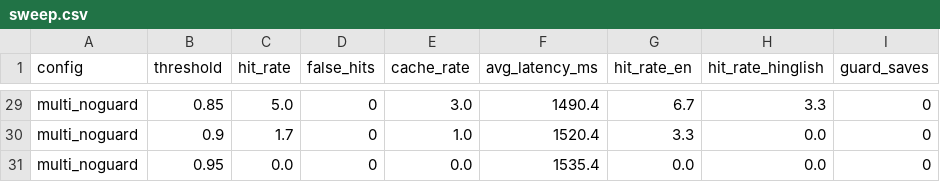
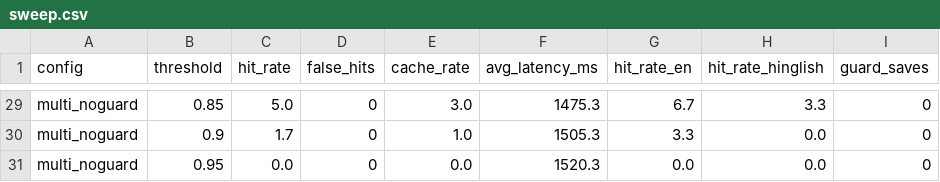
Before and after one commit to abhishekk2540/semantic-cache-faq-bot, a CSV file: backend/results/sweep.csv, drawn as a sheet; only a part is shown, gaps mark what is left out; the diff covers the shown part only; the diff names each change by its address in the sheet, - before the commit and + after, or states it on an @@ line.

```diff
--- a/backend/results/sweep.csv
+++ b/backend/results/sweep.csv
-F29 (avg_latency_ms): 1490.4
+F29 (avg_latency_ms): 1475.3
-F30 (avg_latency_ms): 1520.4
+F30 (avg_latency_ms): 1505.3
-F31 (avg_latency_ms): 1535.4
+F31 (avg_latency_ms): 1520.3
```
Also changed, not shown: 27 edited cells elsewhere in this file, 20 other files.
